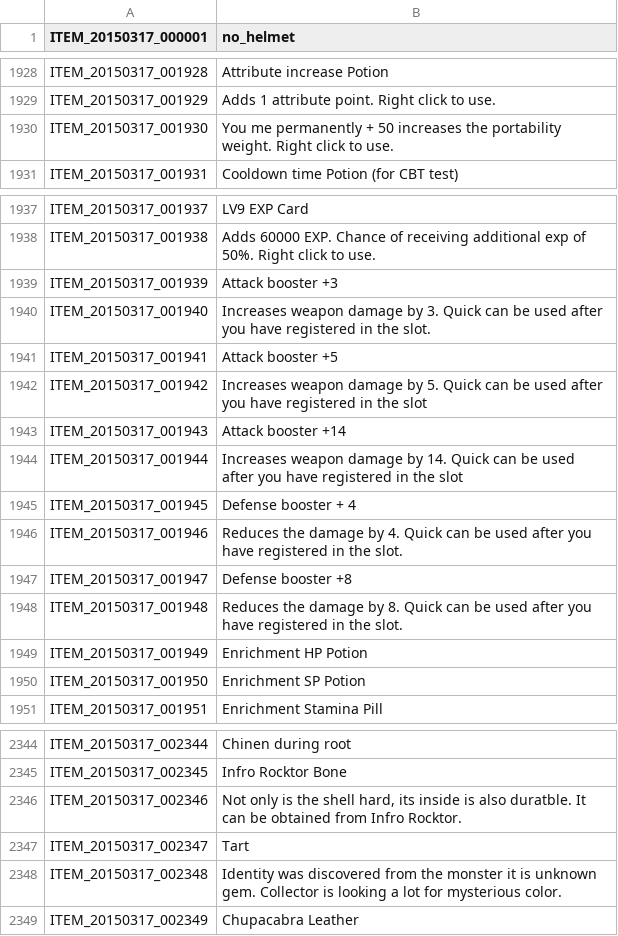
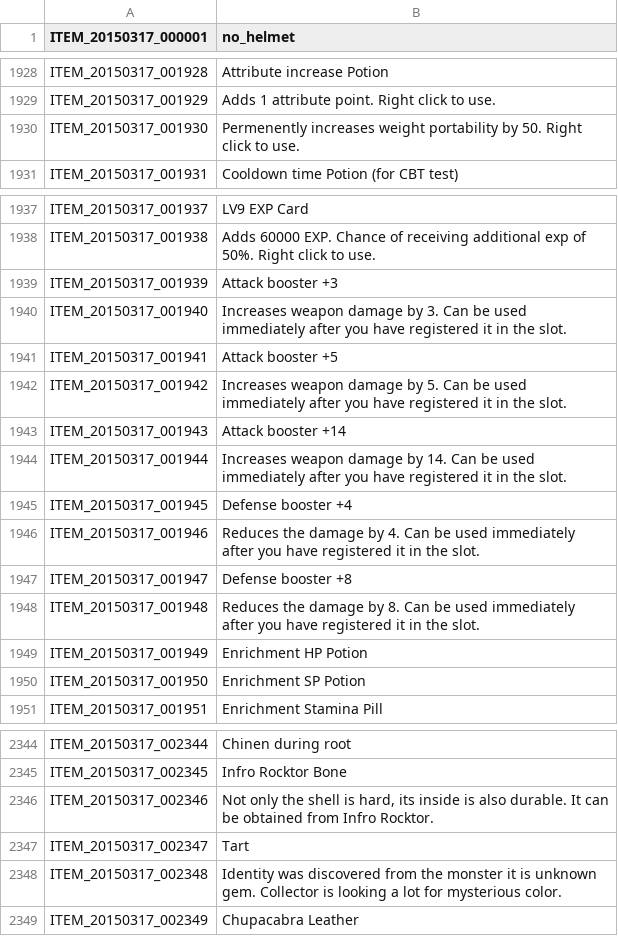
Before and after one commit to Treeofsavior/EnglishTranslation, a TSV file: ITEM.tsv, drawn as a sheet; only a part is shown, gaps mark what is left out.

Commit message:
fixed some descriptions

```diff
--- a/ITEM.tsv
+++ b/ITEM.tsv
@@ -1929,3 +1929,3 @@ ITEM_20150317_001928	Attribute increase Potion
 ITEM_20150317_001929	Adds 1 attribute point. Right click to use.
-ITEM_20150317_001930	You me permanently + 50 increases the portability weight. Right click to use.
+ITEM_20150317_001930	Permenently increases weight portability by 50. Right click to use.
 ITEM_20150317_001931	Cooldown time Potion (for CBT test)
@@ -1939,11 +1939,11 @@ ITEM_20150317_001938	Adds 60000 EXP. Chance of receiving additional exp of 50%.
 ITEM_20150317_001939	Attack booster +3
-ITEM_20150317_001940	Increases weapon damage by 3. Quick can be used after you have registered in the slot.
+ITEM_20150317_001940	Increases weapon damage by 3. Can be used immediately after you have registered it in the slot.
 ITEM_20150317_001941	Attack booster +5
-ITEM_20150317_001942	Increases weapon damage by 5. Quick can be used after you have registered in the slot
+ITEM_20150317_001942	Increases weapon damage by 5. Can be used immediately after you have registered it in the slot.
 ITEM_20150317_001943	Attack booster +14
-ITEM_20150317_001944	Increases weapon damage by 14. Quick can be used after you have registered in the slot
-ITEM_20150317_001945	Defense booster + 4
-ITEM_20150317_001946	Reduces the damage by 4. Quick can be used after you have registered in the slot.
+ITEM_20150317_001944	Increases weapon damage by 14. Can be used immediately after you have registered it in the slot.
+ITEM_20150317_001945	Defense booster +4
+ITEM_20150317_001946	Reduces the damage by 4. Can be used immediately after you have registered it in the slot.
 ITEM_20150317_001947	Defense booster +8
-ITEM_20150317_001948	Reduces the damage by 8. Quick can be used after you have registered in the slot.
+ITEM_20150317_001948	Reduces the damage by 8. Can be used immediately after you have registered it in the slot.
 ITEM_20150317_001949	Enrichment HP Potion
@@ -2345,3 +2345,3 @@ ITEM_20150317_002344	Chinen during root
 ITEM_20150317_002345	Infro Rocktor Bone
-ITEM_20150317_002346	Not only is the shell hard, its inside is also duratble. It can be obtained from Infro Rocktor.
+ITEM_20150317_002346	Not only the shell is hard, its inside is also durable. It can be obtained from Infro Rocktor.
 ITEM_20150317_002347	Tart
```
